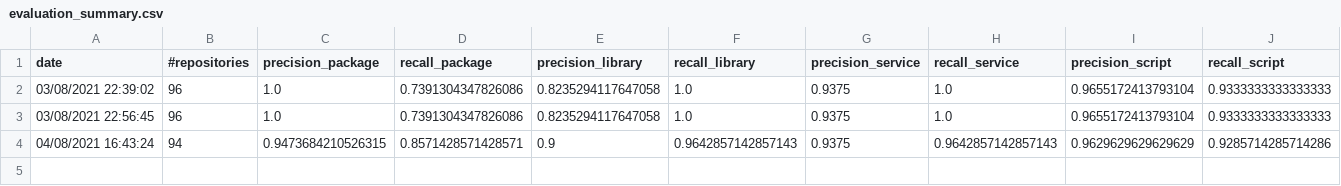
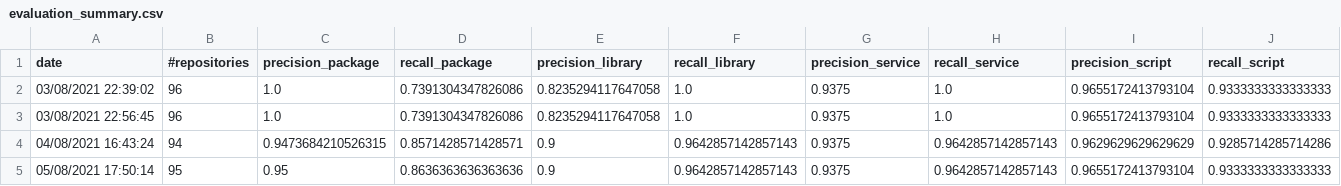
Before and after one commit to SoftwareUnderstanding/inspect4py, a CSV file: evaluation/software_type/evaluation_summary.csv, drawn as a sheet; only a part is shown; rows hold the shown columns only; the diff names each change by its address in the sheet, - before the commit and + after, or states it on an @@ line.

Commit message:
new evaluation software_type after solving some issues

```diff
--- a/evaluation/software_type/evaluation_summary.csv
+++ b/evaluation/software_type/evaluation_summary.csv
+row 5: 05/08/2021 17:50:14 | 95 | 0.95 | 0.8636363636363636 | 0.9 | 0.9642857142857143 | 0.9375 | 0.9642857142857143 | 0.9655172413793104 | 0.9333333333333333
```
